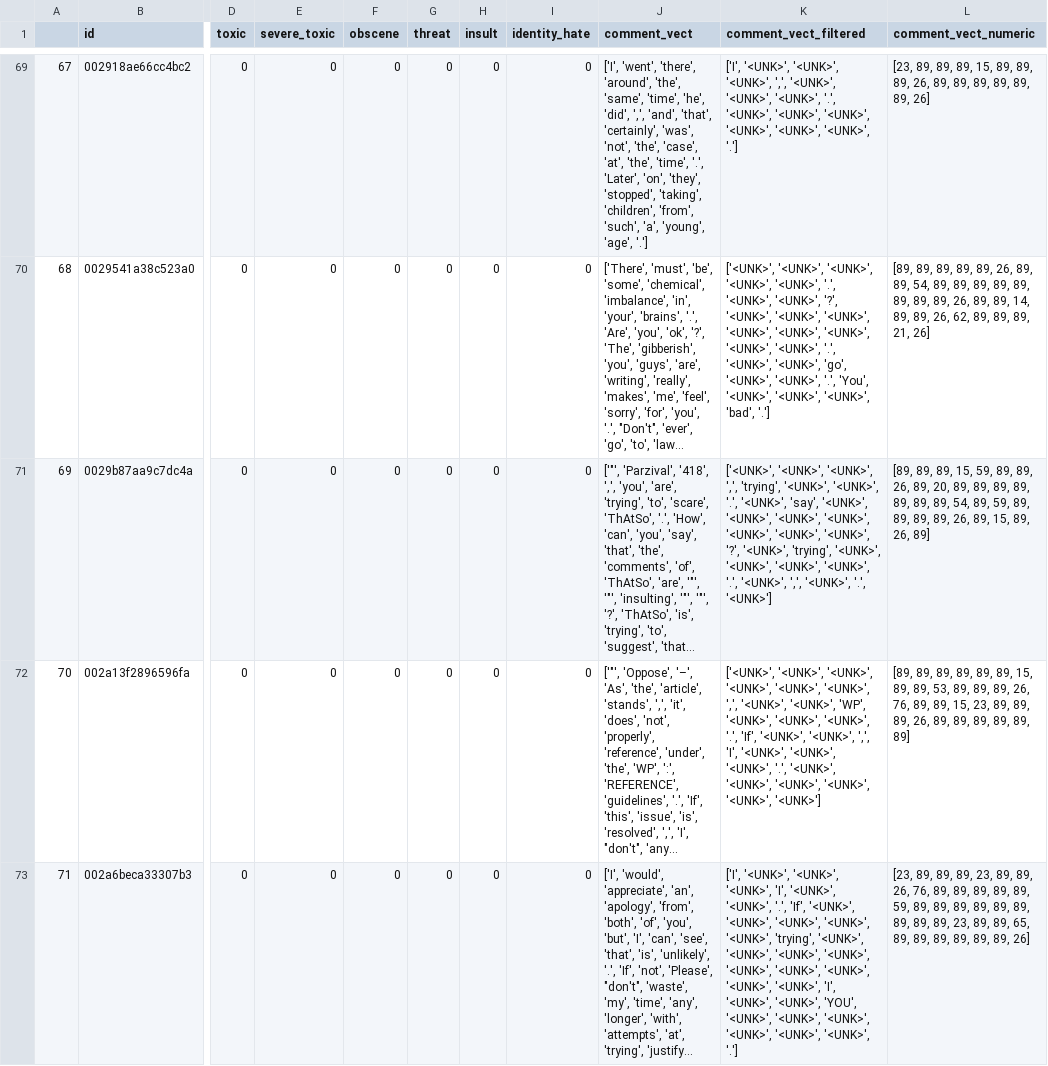
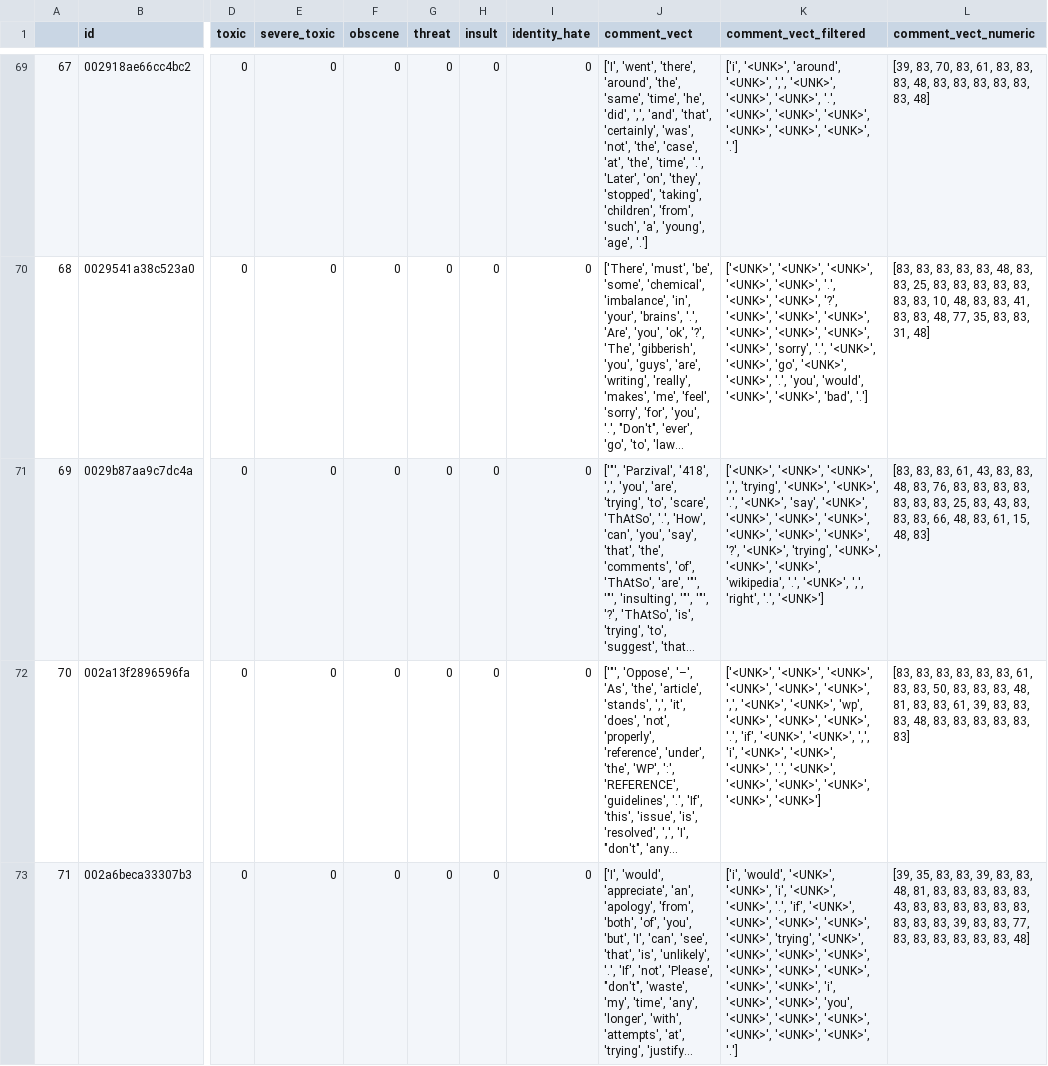
Before and after one commit to ScaleRunner/MLoB, a CSV file: processed_test_data.csv, drawn as a sheet; only a part is shown, gaps mark what is left out; long unchanged cells end in …; the diff covers the shown part only; the diff names each change by its address in the sheet, - before the commit and + after, or states it on an @@ line.

```diff
--- a/processed_test_data.csv
+++ b/processed_test_data.csv
-K69 (comment_vect_filtered): ['I', '<UNK>', '<UNK>', '<UNK>', ',',…
+K69 (comment_vect_filtered): ['i', '<UNK>', 'around', '<UNK>', ',',…
-L69 (comment_vect_numeric): [23, 89, 89, 89, 15, 89, 89, 89, 26, 89, 89, 89, 89, 89, 89, 26]
+L69 (comment_vect_numeric): [39, 83, 70, 83, 61, 83, 83, 83, 48, 83, 83, 83, 83, 83, 83, 48]
-K70 (comment_vect_filtered): …'<UNK>', '<UNK>', '<UNK>', '.', '<UNK>', '<UNK>', 'go', '<UNK>', '<UNK>', '.', 'You', '<UNK>', '<UNK>', '<UNK>',…
+K70 (comment_vect_filtered): …'<UNK>', '<UNK>', 'sorry', '.', '<UNK>', '<UNK>', 'go', '<UNK>', '<UNK>', '.', 'you', 'would', '<UNK>', '<UNK>',…
-L70 (comment_vect_numeric): [89, 89, 89, 89, 89, 26, 89, 89, 54, 89, 89, 89, 89, 89, 89, 89, 89, 26, 89, 89, 14, 89, 89, 26, 62, 89, 89, 89, 21, 26]
+L70 (comment_vect_numeric): [83, 83, 83, 83, 83, 48, 83, 83, 25, 83, 83, 83, 83, 83, 83, 83, 10, 48, 83, 83, 41, 83, 83, 48, 77, 35, 83, 83, 31, 48]
-K71 (comment_vect_filtered): …'<UNK>', '<UNK>', '<UNK>', '.', '<UNK>', ',', '<UNK>', '.', '<UNK>']
+K71 (comment_vect_filtered): …'<UNK>', '<UNK>', 'wikipedia', '.', '<UNK>', ',', 'right', '.', '<UNK>']
-L71 (comment_vect_numeric): [89, 89, 89, 15, 59, 89, 89, 26, 89, 20, 89, 89, 89, 89, 89, 89, 89, 54, 89, 59, 89, 89, 89, 89, 26, 89, 15, 89, 26, 89]
+L71 (comment_vect_numeric): [83, 83, 83, 61, 43, 83, 83, 48, 83, 76, 83, 83, 83, 83, 83, 83, 83, 25, 83, 43, 83, 83, 83, 66, 48, 83, 61, 15, 48, 83]
-K72 (comment_vect_filtered): …'<UNK>', '<UNK>', 'WP', '<UNK>', '<UNK>', '<UNK>', '.', 'If', '<UNK>', '<UNK>', ',', 'I', '<UNK>', '<UNK>',…
+K72 (comment_vect_filtered): …'<UNK>', '<UNK>', 'wp', '<UNK>', '<UNK>', '<UNK>', '.', 'if', '<UNK>', '<UNK>', ',', 'i', '<UNK>', '<UNK>',…
-L72 (comment_vect_numeric): [89, 89, 89, 89, 89, 89, 15, 89, 89, 53, 89, 89, 89, 26, 76, 89, 89, 15, 23, 89, 89, 89, 26, 89, 89, 89, 89, 89, 89]
+L72 (comment_vect_numeric): [83, 83, 83, 83, 83, 83, 61, 83, 83, 50, 83, 83, 83, 48, 81, 83, 83, 61, 39, 83, 83, 83, 48, 83, 83, 83, 83, 83, 83]
-K73 (comment_vect_filtered): ['I', '<UNK>', '<UNK>', '<UNK>', 'I', '<UNK>', '<UNK>', '.', 'If', '<UNK>', '<UNK>', '<UNK>', '<UNK>', '<UNK>', 'trying', '<UNK>', '<UNK>', '<UNK>', '<UNK>', '<UNK>', '<UNK>', '<UNK>', '<UNK>', '<UNK>', 'I', '<UNK>', '<UNK>', 'YOU', '<UNK>', '<UNK>',…
+K73 (comment_vect_filtered): ['i', 'would', '<UNK>', '<UNK>', 'i', '<UNK>', '<UNK>', '.', 'if', '<UNK>', '<UNK>', '<UNK>', '<UNK>', '<UNK>', 'trying', '<UNK>', '<UNK>', '<UNK>', '<UNK>', '<UNK>', '<UNK>', '<UNK>', '<UNK>', '<UNK>', 'i', '<UNK>', '<UNK>', 'you', '<UNK>', '<UNK>',…
-L73 (comment_vect_numeric): [23, 89, 89, 89, 23, 89, 89, 26, 76, 89, 89, 89, 89, 89, 59, 89, 89, 89, 89, 89, 89, 89, 89, 89, 23, 89, 89, 65, 89, 89, 89, 89, 89, 89, 26]
+L73 (comment_vect_numeric): [39, 35, 83, 83, 39, 83, 83, 48, 81, 83, 83, 83, 83, 83, 43, 83, 83, 83, 83, 83, 83, 83, 83, 83, 39, 83, 83, 77, 83, 83, 83, 83, 83, 83, 48]
```
Also changed, not shown: 175 edited cells elsewhere in this file, processed_train_data.csv, 3 other files.
